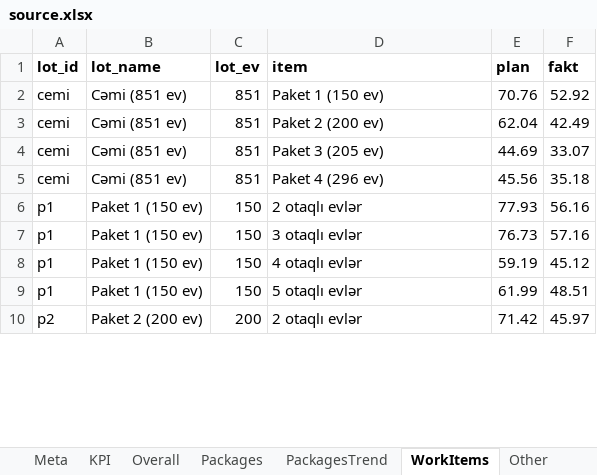
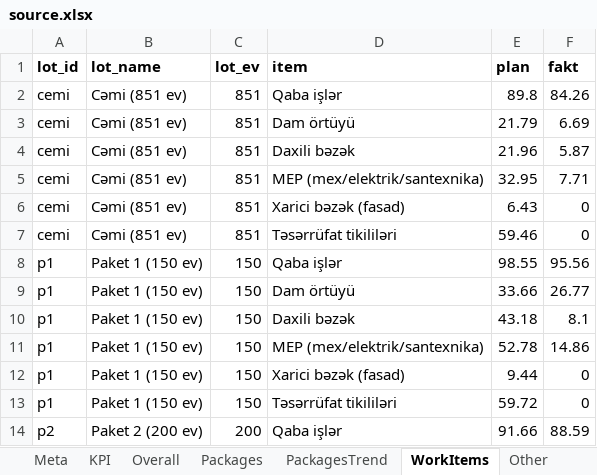
Before and after one commit to Narmin787/Qervend-tikinti-hesabati, an Excel workbook: cities/qervend/source.xlsx, sheet WorkItems, drawn as a sheet; only a part is shown; values as stored, in another font and other column widths than the file's, no borders; addresses are those after the commit; the diff covers the shown part only; the diff names each change by its address in the sheet, - before the commit and + after, or states it on an @@ line.

```diff
--- a/cities/qervend/source.xlsx (sheet WorkItems)
+++ b/cities/qervend/source.xlsx (sheet WorkItems)
+row 2: cemi | Cəmi (851 ev) | 851 | Qaba işlər | 89.8 | 84.26
-D3 (item): Paket 1 (150 ev)
+D3 (item): Dam örtüyü
-E3 (plan): 70.76
+E3 (plan): 21.79
-F3 (fakt): 52.92
+F3 (fakt): 6.69
+row 4: cemi | Cəmi (851 ev) | 851 | Daxili bəzək | 21.96 | 5.87
-D5 (item): Paket 2 (200 ev)
+D5 (item): MEP (mex/elektrik/santexnika)
-E5 (plan): 62.04
+E5 (plan): 32.95
-F5 (fakt): 42.49
+F5 (fakt): 7.71
-D6 (item): Paket 3 (205 ev)
+D6 (item): Xarici bəzək (fasad)
-E6 (plan): 44.69
+E6 (plan): 6.43
-F6 (fakt): 33.07
+F6 (fakt): 0
-D7 (item): Paket 4 (296 ev)
+D7 (item): Təsərrüfat tikililəri
-E7 (plan): 45.56
+E7 (plan): 59.46
-F7 (fakt): 35.18
+F7 (fakt): 0
-D8 (item): 2 otaqlı evlər
+D8 (item): Qaba işlər
-E8 (plan): 77.93
+E8 (plan): 98.55
-F8 (fakt): 56.16
+F8 (fakt): 95.56
-D9 (item): 3 otaqlı evlər
+D9 (item): Dam örtüyü
-E9 (plan): 76.73
+E9 (plan): 33.66
-F9 (fakt): 57.16
+F9 (fakt): 26.77
-D10 (item): 4 otaqlı evlər
+D10 (item): Daxili bəzək
-E10 (plan): 59.19
+E10 (plan): 43.18
-F10 (fakt): 45.12
+F10 (fakt): 8.1
+row 11: p1 | Paket 1 (150 ev) | 150 | MEP (mex/elektrik/santexnika) | 52.78 | 14.86
+row 12: p1 | Paket 1 (150 ev) | 150 | Xarici bəzək (fasad) | 9.44 | 0
-D13 (item): 5 otaqlı evlər
+D13 (item): Təsərrüfat tikililəri
-E13 (plan): 61.99
+E13 (plan): 59.72
-F13 (fakt): 48.51
+F13 (fakt): 0
-D14 (item): 2 otaqlı evlər
+D14 (item): Qaba işlər
-E14 (plan): 71.42
+E14 (plan): 91.66
-F14 (fakt): 45.97
+F14 (fakt): 88.59
```
Also changed, not shown: 6 added rows and 33 edited cells elsewhere in this sheet, sheet PackagesTrend, sheet Meta, sheet Notes, 6 other files.
